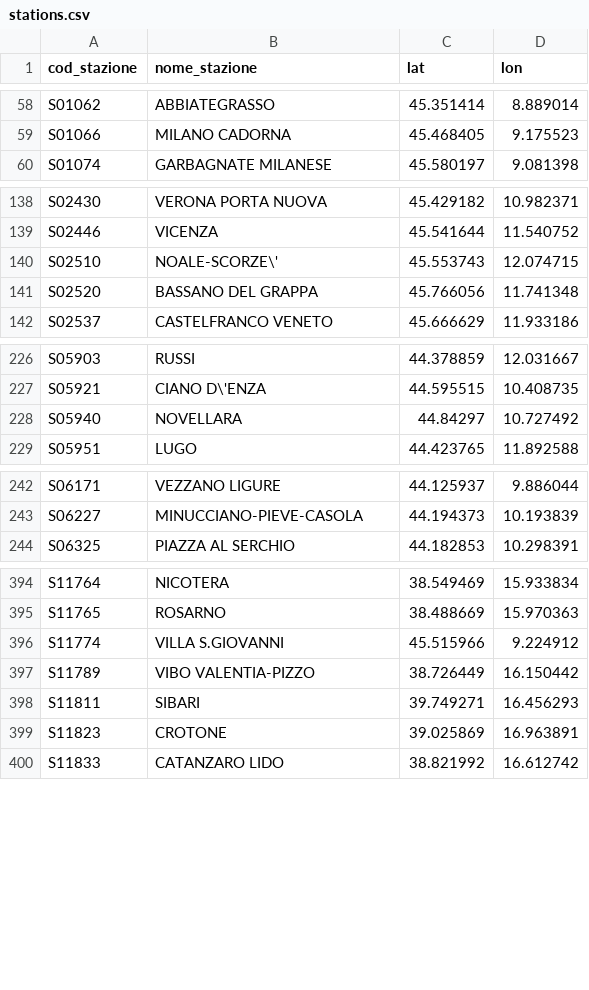
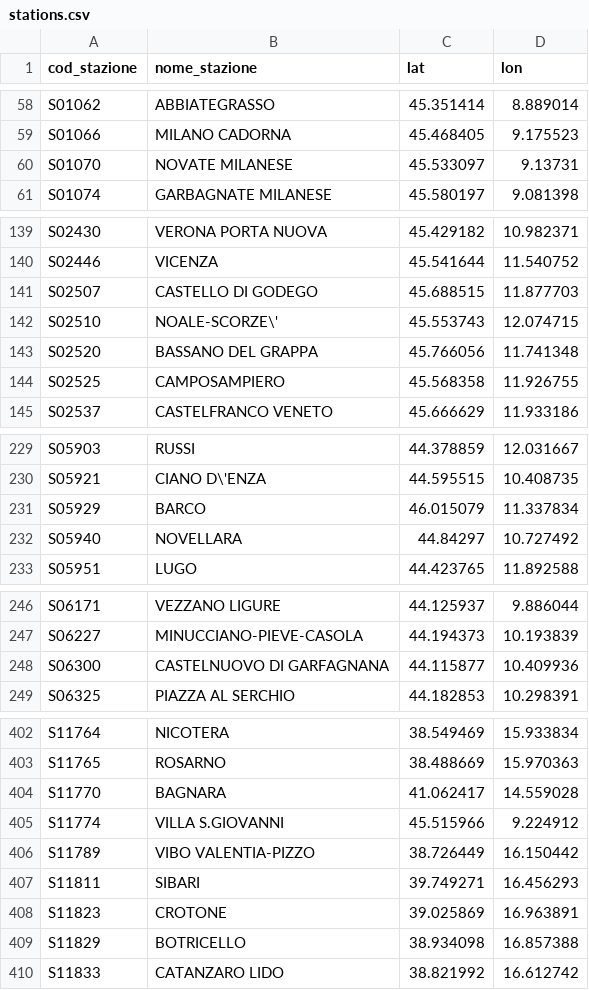
Before and after one commit to DrElegantia/trainstats-dashboard, a CSV file: stations/stations.csv, drawn as a sheet; only a part is shown, gaps mark what is left out; the diff covers the shown part only.

```diff
--- a/stations/stations.csv
+++ b/stations/stations.csv
@@ -59,2 +59,3 @@ S01062,ABBIATEGRASSO,45.351414,8.889014
 S01066,MILANO CADORNA,45.468405,9.175523
+S01070,NOVATE MILANESE,45.533097,9.13731
 S01074,GARBAGNATE MILANESE,45.580197,9.081398
@@ -139,4 +140,6 @@ S02430,VERONA PORTA NUOVA,45.429182,10.982371
 S02446,VICENZA,45.541644,11.540752
+S02507,CASTELLO DI GODEGO,45.688515,11.877703
 S02510,NOALE-SCORZE\',45.553743,12.074715
 S02520,BASSANO DEL GRAPPA,45.766056,11.741348
+S02525,CAMPOSAMPIERO,45.568358,11.926755
 S02537,CASTELFRANCO VENETO,45.666629,11.933186
@@ -227,2 +230,3 @@ S05903,RUSSI,44.378859,12.031667
 S05921,CIANO D\'ENZA,44.595515,10.408735
+S05929,BARCO,46.015079,11.337834
 S05940,NOVELLARA,44.84297,10.727492
@@ -243,2 +247,3 @@ S06171,VEZZANO LIGURE,44.125937,9.886044
 S06227,MINUCCIANO-PIEVE-CASOLA,44.194373,10.193839
+S06300,CASTELNUOVO DI GARFAGNANA,44.115877,10.409936
 S06325,PIAZZA AL SERCHIO,44.182853,10.298391
@@ -395,2 +403,3 @@ S11764,NICOTERA,38.549469,15.933834
 S11765,ROSARNO,38.488669,15.970363
+S11770,BAGNARA,41.062417,14.559028
 S11774,VILLA S.GIOVANNI,45.515966,9.224912
@@ -399,2 +408,3 @@ S11811,SIBARI,39.749271,16.456293
 S11823,CROTONE,39.025869,16.963891
+S11829,BOTRICELLO,38.934098,16.857388
 S11833,CATANZARO LIDO,38.821992,16.612742
```
Also changed, not shown: 3 added rows elsewhere in this file, data/gold/hist_mese_categoria.csv, data/gold/od_mese_categoria.csv, 7 other files.
